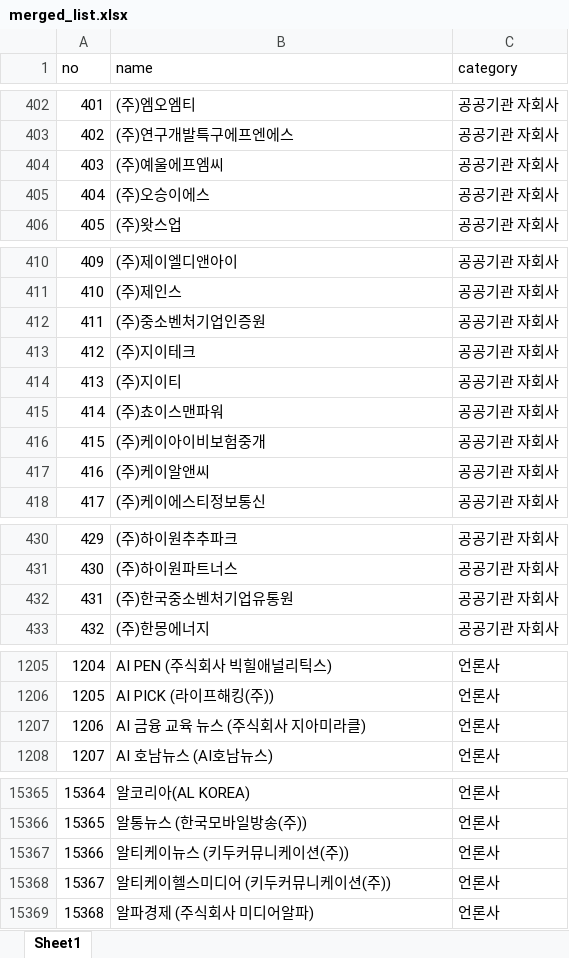
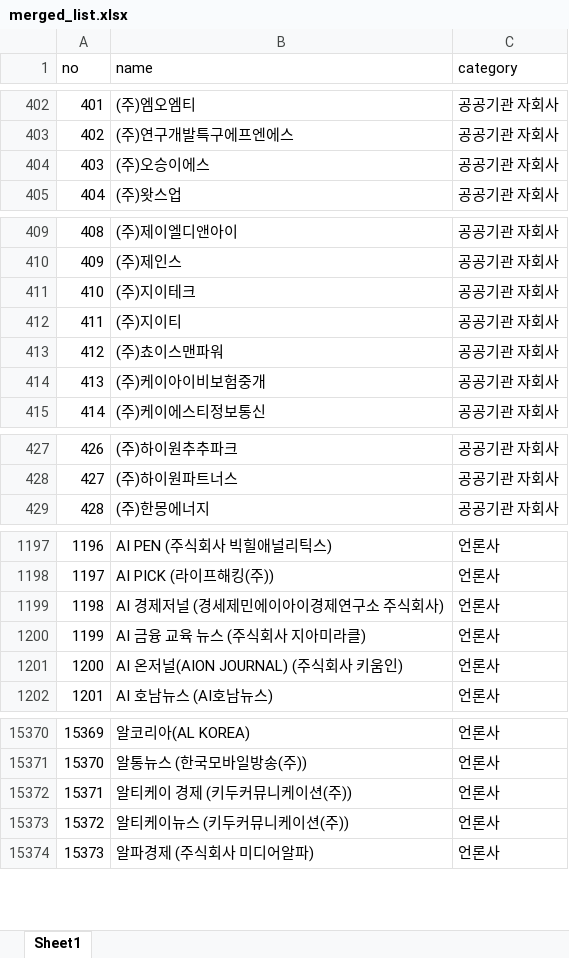
Before and after one commit to junjunating/po-search, an Excel workbook: docs/download/merged_list.xlsx, sheet Sheet1, drawn as a sheet; only a part is shown, gaps mark what is left out; values as stored, in another font and other column widths than the file's, no borders; removed rows and columns are numbered as before the commit, all else as after; the diff covers the shown part only; the diff names each change by its address in the sheet, - before the commit and + after, or states it on an @@ line.

```diff
--- a/docs/download/merged_list.xlsx (sheet Sheet1)
+++ b/docs/download/merged_list.xlsx (sheet Sheet1)
-row 404: 403 | (주)예울에프엠씨 | 공공기관 자회사
@@ column A (no) renumbered from row 404 down @@
-row 412: 411 | (주)중소벤처기업인증원 | 공공기관 자회사
-row 417: 416 | (주)케이알앤씨 | 공공기관 자회사
-row 432: 431 | (주)한국중소벤처기업유통원 | 공공기관 자회사
+row 1199: 1198 | AI 경제저널 (경세제민에이아이경제연구소 주식회사) | 언론사
+row 1201: 1200 | AI 온저널(AION JOURNAL) (주식회사 키움인) | 언론사
+row 15372: 15371 | 알티케이 경제 (키두커뮤니케이션(주)) | 언론사
-row 15368: 15367 | 알티케이헬스미디어 (키두커뮤니케이션(주)) | 언론사
```
Also changed, not shown: 39 added rows, 18 removed rows and 4 edited cells elsewhere in this sheet, output/public_agency_subsidiaries.xlsx, output/subsidiary_validation_report.xlsx, 5 other files.
